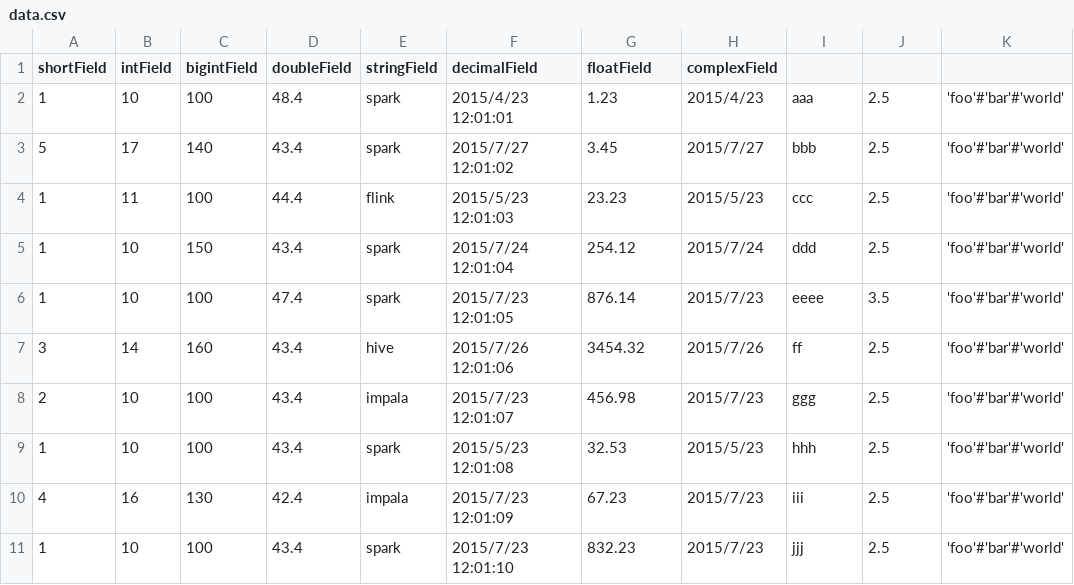
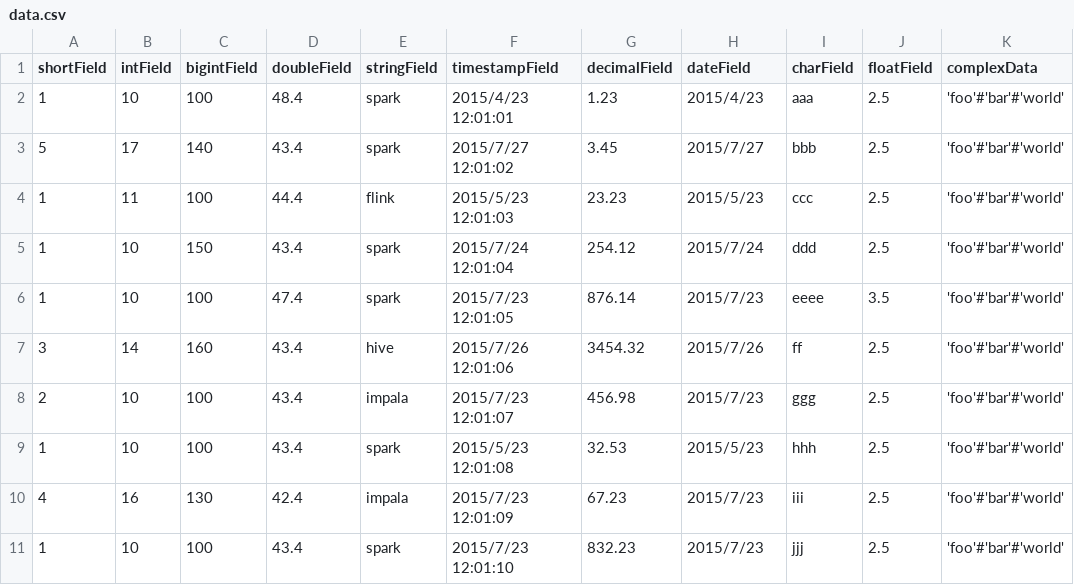
Before and after one commit to leungmak/incubator-carbondata, a CSV file: examples/spark2/src/main/resources/data.csv, drawn as a sheet.

```diff
--- a/examples/spark2/src/main/resources/data.csv
+++ b/examples/spark2/src/main/resources/data.csv
@@ -1,2 +1,2 @@
-shortField,intField,bigintField,doubleField,stringField,decimalField,floatField,complexField
+shortField,intField,bigintField,doubleField,stringField,timestampField,decimalField,dateField,charField,floatField,complexData
 1,10,100,48.4,spark,2015/4/23 12:01:01,1.23,2015/4/23,aaa,2.5,'foo'#'bar'#'world'
```
Also changed, not shown: 2 other files.
